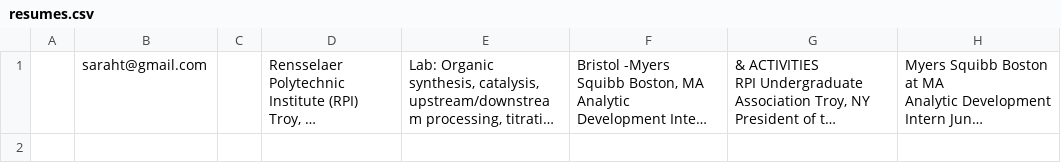
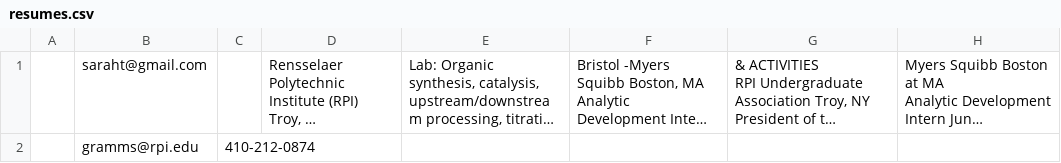
Before and after one commit to sgrammas10/CareerMatch-AI, a CSV file: BackEnd/resumes.csv, drawn as a sheet; long unchanged cells end in …; the diff names each change by its address in the sheet, - before the commit and + after, or states it on an @@ line.

Commit message:
attempt at processing resume, can test things locally if you change line19 of app.py

```diff
--- a/BackEnd/resumes.csv
+++ b/BackEnd/resumes.csv
+row 2:  | gramms@rpi.edu | 410-212-0874
```
Also changed, not shown: 3 other files.
